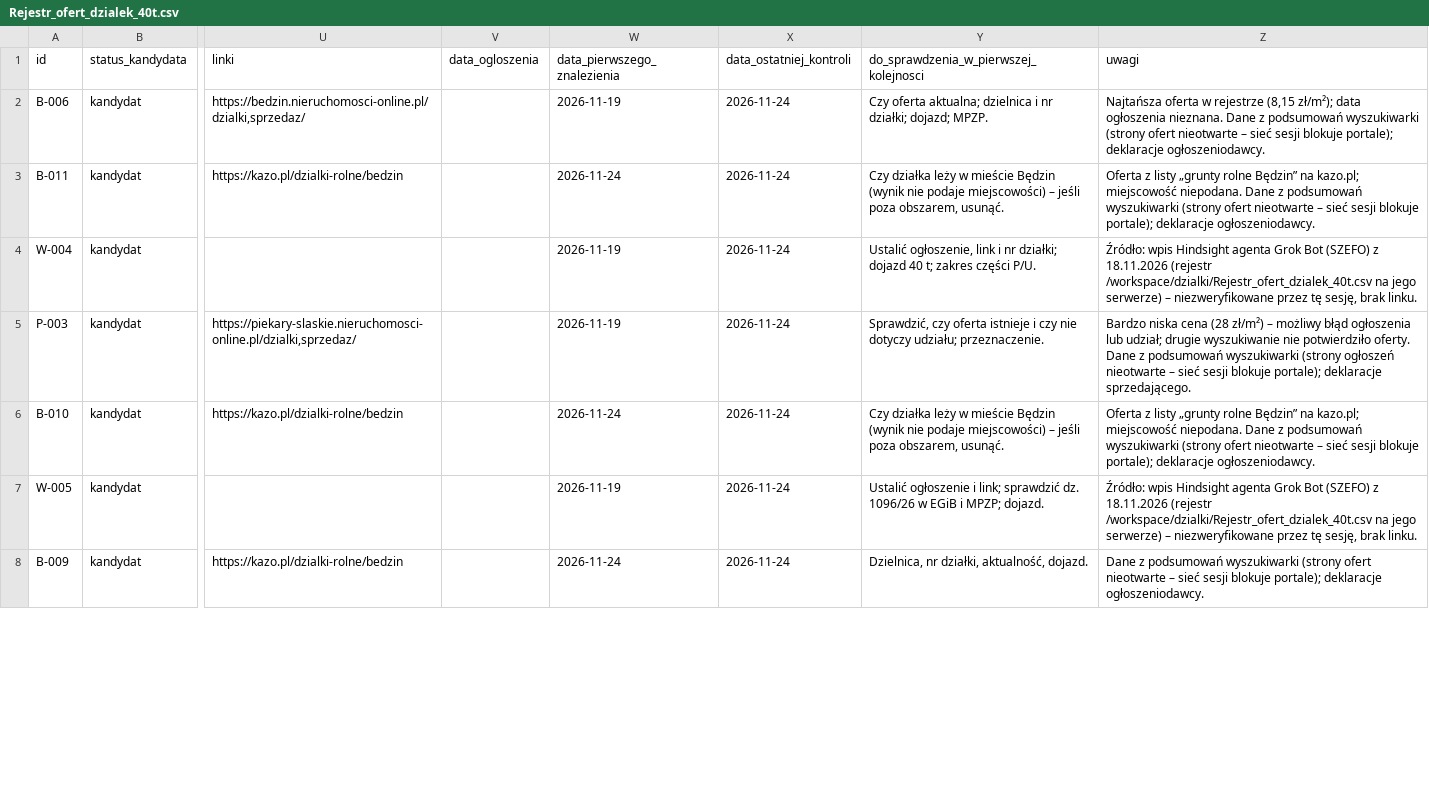
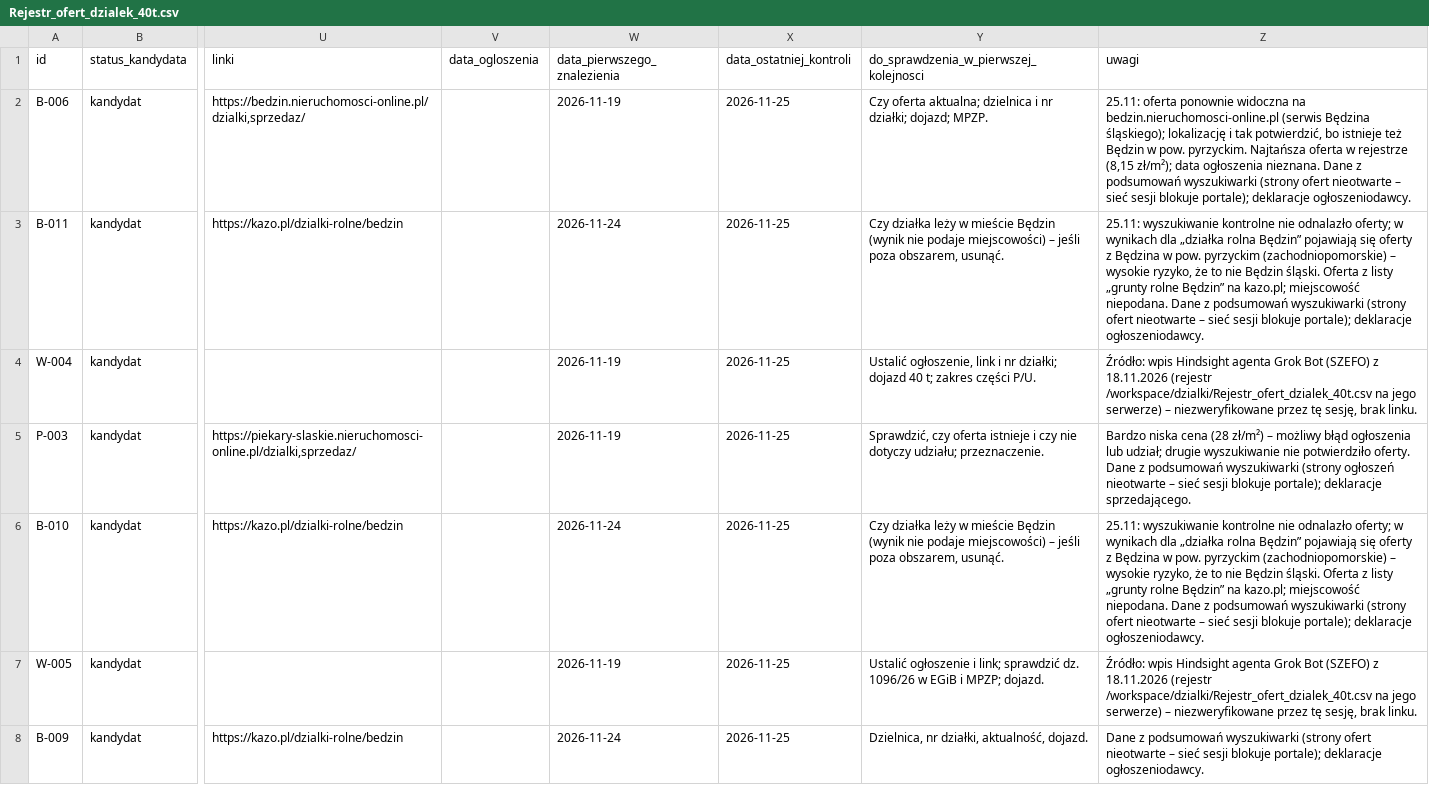
Before and after one commit to matik197401-boop/Moja-stoma-internetowa-konsultacja.-, a CSV file: Rejestr_ofert_dzialek_40t.csv, drawn as a sheet; only a part is shown, gaps mark what is left out; the diff covers the shown part only; the diff names each change by its address in the sheet, - before the commit and + after, or states it on an @@ line.

```diff
--- a/Rejestr_ofert_dzialek_40t.csv
+++ b/Rejestr_ofert_dzialek_40t.csv
-X2:X8 (data_ostatniej_kontroli): 2026-11-24
+X2:X8 (data_ostatniej_kontroli): 2026-11-25
-Z2 (uwagi): Najtańsza oferta…
+Z2 (uwagi): 25.11: oferta ponownie widoczna na bedzin.nieruchomosci-online.pl (serwis Będzina śląskiego); lokalizację i tak potwierdzić, bo istnieje też Będzin w pow. pyrzyckim. Najtańsza oferta…
-Z3 (uwagi): Oferta z…
+Z3 (uwagi): 25.11: wyszukiwanie kontrolne nie odnalazło oferty; w wynikach dla „działka rolna Będzin” pojawiają się oferty z Będzina w pow. pyrzyckim (zachodniopomorskie) – wysokie ryzyko, że to nie Będzin śląski. Oferta z…
-Z6 (uwagi): Oferta z…
+Z6 (uwagi): 25.11: wyszukiwanie kontrolne nie odnalazło oferty; w wynikach dla „działka rolna Będzin” pojawiają się oferty z Będzina w pow. pyrzyckim (zachodniopomorskie) – wysokie ryzyko, że to nie Będzin śląski. Oferta z…
```
Also changed, not shown: 32 edited cells elsewhere in this file, Rejestr_dzierzaw_40t.csv.
